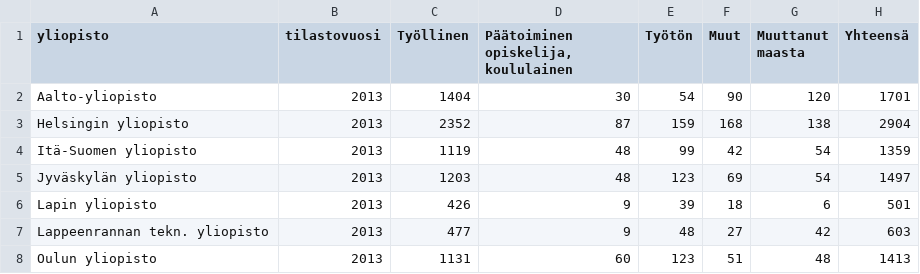
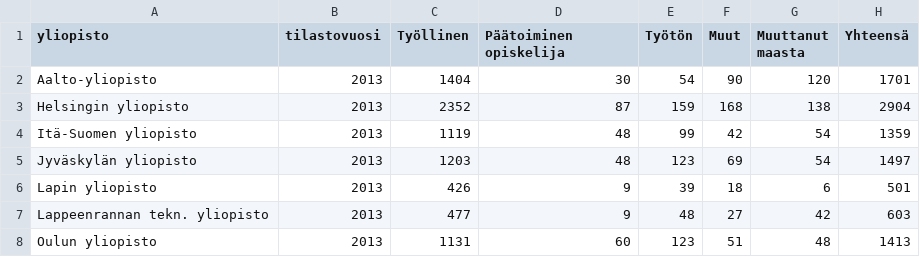
Before and after one commit to nopomi/fin-uni-data-visualization, a CSV file: data/tyollistyminen_data.csv, drawn as a sheet; only a part is shown.

```diff
--- a/data/tyollistyminen_data.csv
+++ b/data/tyollistyminen_data.csv
@@ -1,2 +1,2 @@
-yliopisto,tilastovuosi,Työllinen,"Päätoiminen opiskelija, koululainen",Työtön,Muut,Muuttanut maasta,Yhteensä
+yliopisto,tilastovuosi,Työllinen,Päätoiminen opiskelija,Työtön,Muut,Muuttanut maasta,Yhteensä
 Aalto-yliopisto,2013,1404,30,54,90,120,1701
```
Also changed, not shown: 3 other files.
